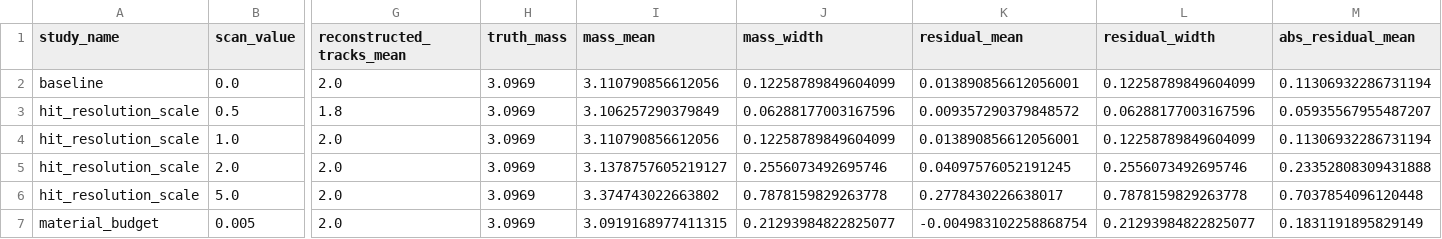
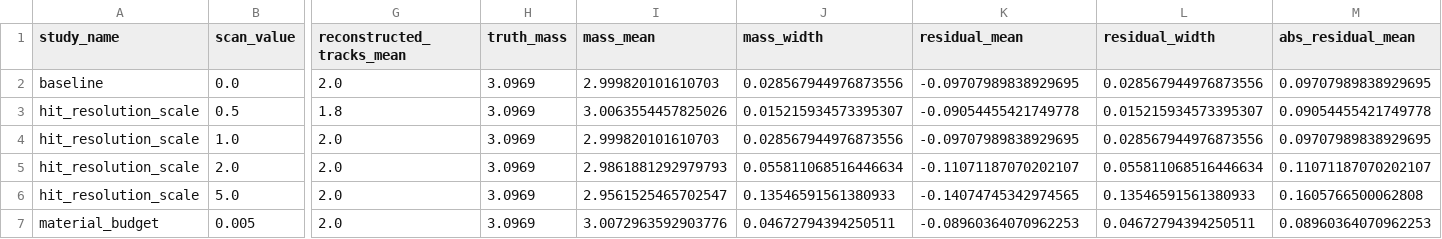
Before and after one commit to JefFREE23/openreco, a CSV file: docs/reports/v3_1_toy_resonance/mass_resolution_scan.csv, drawn as a sheet; only a part is shown, gaps mark what is left out; the diff covers the shown part only; the diff names each change by its address in the sheet, - before the commit and + after, or states it on an @@ line.

Commit message:
Use EKF fitting in v3.1 mass-resolution scan

```diff
--- a/docs/reports/v3_1_toy_resonance/mass_resolution_scan.csv
+++ b/docs/reports/v3_1_toy_resonance/mass_resolution_scan.csv
-I2 (mass_mean): 3.110790856612056
+I2 (mass_mean): 2.999820101610703
-J2 (mass_width): 0.12258789849604099
+J2 (mass_width): 0.028567944976873556
-K2 (residual_mean): 0.013890856612056001
+K2 (residual_mean): -0.09707989838929695
-L2 (residual_width): 0.12258789849604099
+L2 (residual_width): 0.028567944976873556
-M2 (abs_residual_mean): 0.11306932286731194
+M2 (abs_residual_mean): 0.09707989838929695
-I3 (mass_mean): 3.106257290379849
+I3 (mass_mean): 3.0063554457825026
-J3 (mass_width): 0.06288177003167596
+J3 (mass_width): 0.015215934573395307
-K3 (residual_mean): 0.009357290379848572
+K3 (residual_mean): -0.09054455421749778
-L3 (residual_width): 0.06288177003167596
+L3 (residual_width): 0.015215934573395307
-M3 (abs_residual_mean): 0.05935567955487207
+M3 (abs_residual_mean): 0.09054455421749778
-I4 (mass_mean): 3.110790856612056
+I4 (mass_mean): 2.999820101610703
-J4 (mass_width): 0.12258789849604099
+J4 (mass_width): 0.028567944976873556
-K4 (residual_mean): 0.013890856612056001
+K4 (residual_mean): -0.09707989838929695
-L4 (residual_width): 0.12258789849604099
+L4 (residual_width): 0.028567944976873556
-M4 (abs_residual_mean): 0.11306932286731194
+M4 (abs_residual_mean): 0.09707989838929695
-I5 (mass_mean): 3.1378757605219127
+I5 (mass_mean): 2.9861881292979793
-J5 (mass_width): 0.2556073492695746
+J5 (mass_width): 0.055811068516446634
-K5 (residual_mean): 0.04097576052191245
+K5 (residual_mean): -0.11071187070202107
-L5 (residual_width): 0.2556073492695746
+L5 (residual_width): 0.055811068516446634
-M5 (abs_residual_mean): 0.23352808309431888
+M5 (abs_residual_mean): 0.11071187070202107
-I6 (mass_mean): 3.374743022663802
+I6 (mass_mean): 2.9561525465702547
-J6 (mass_width): 0.7878159829263778
+J6 (mass_width): 0.13546591561380933
-K6 (residual_mean): 0.2778430226638017
+K6 (residual_mean): -0.14074745342974565
-L6 (residual_width): 0.7878159829263778
+L6 (residual_width): 0.13546591561380933
-M6 (abs_residual_mean): 0.7037854096120448
+M6 (abs_residual_mean): 0.1605766500062808
-I7 (mass_mean): 3.0919168977411315
+I7 (mass_mean): 3.0072963592903776
-J7 (mass_width): 0.21293984822825077
+J7 (mass_width): 0.04672794394250511
-K7 (residual_mean): -0.004983102258868754
+K7 (residual_mean): -0.08960364070962253
-L7 (residual_width): 0.21293984822825077
+L7 (residual_width): 0.04672794394250511
-M7 (abs_residual_mean): 0.1831191895829149
+M7 (abs_residual_mean): 0.08960364070962253
```
Also changed, not shown: 15 edited cells elsewhere in this file, 1 other file.
